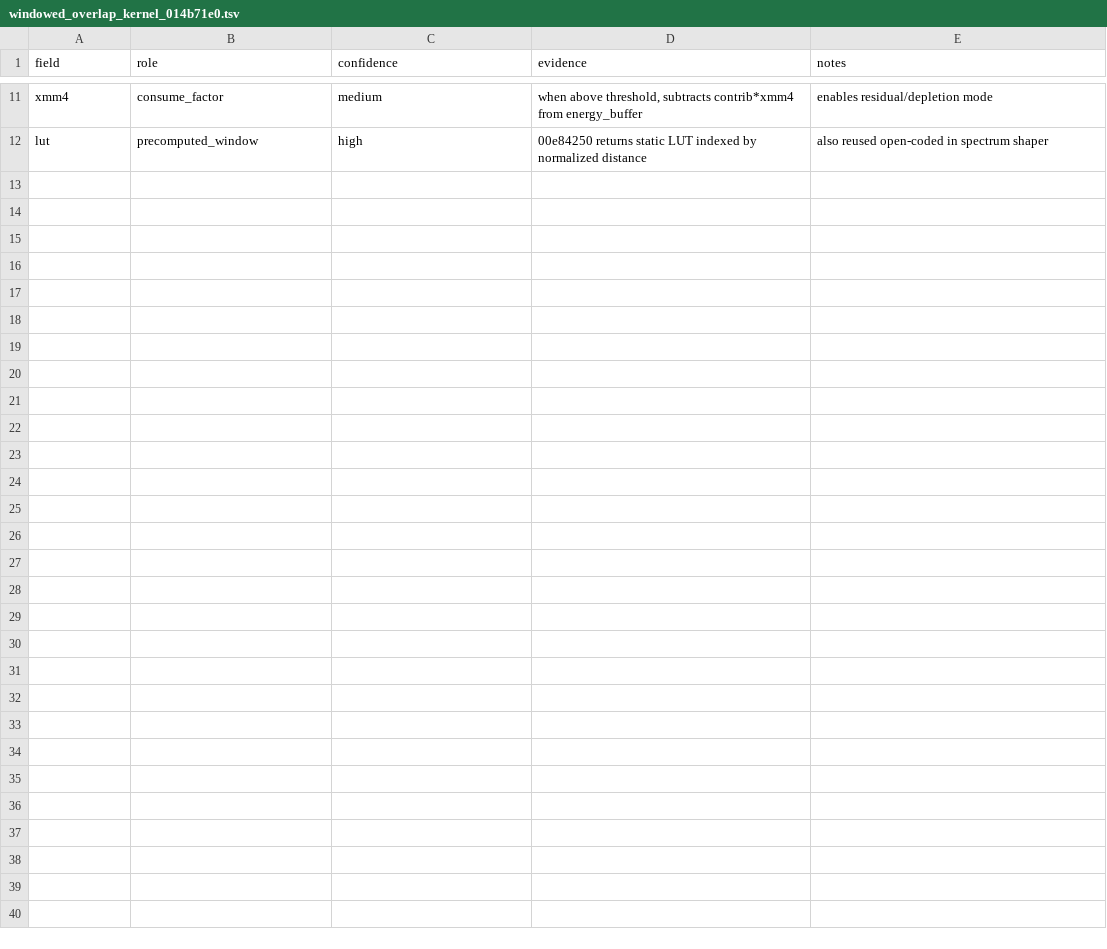
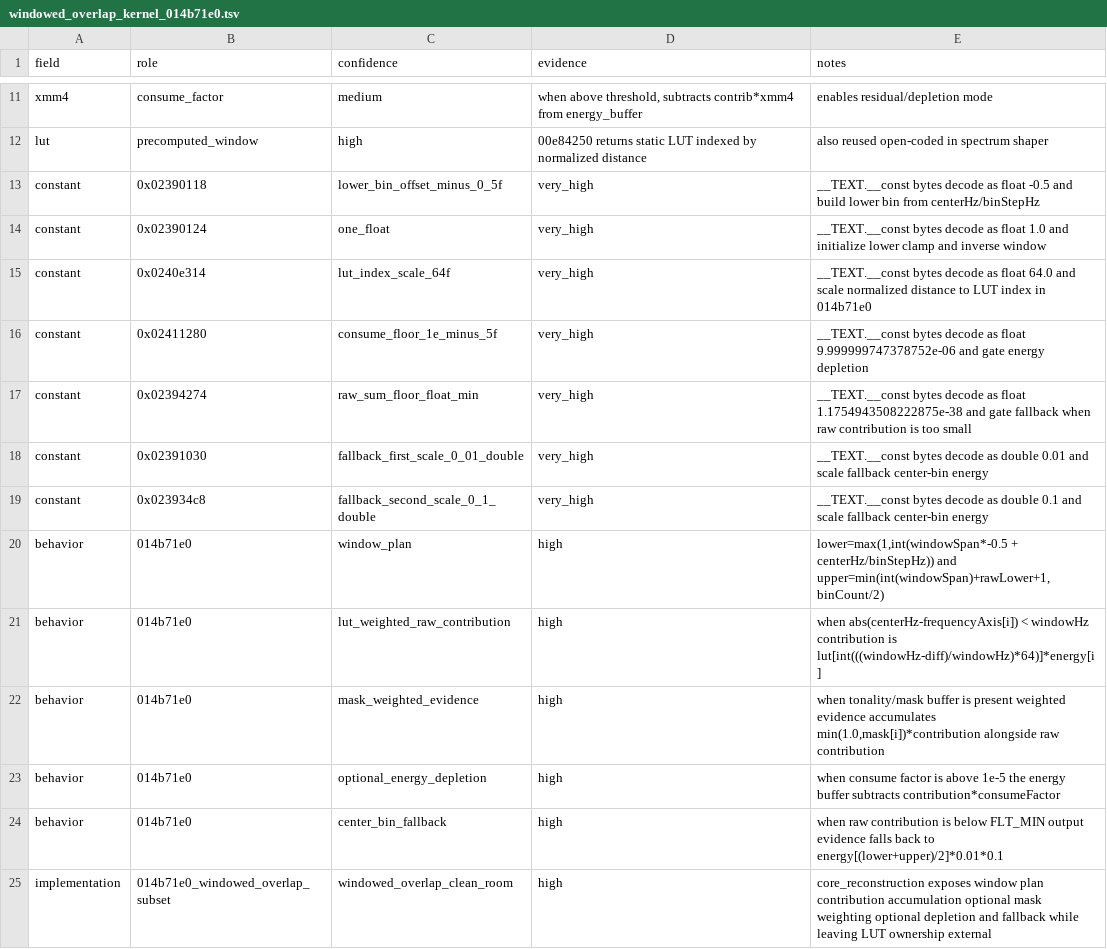
Before and after one commit to MichaelxBelmonte/progettoreverse, a TSV file: data/windowed_overlap_kernel_014b71e0.tsv, drawn as a sheet; only a part is shown, gaps mark what is left out; the diff names each change by its address in the sheet, - before the commit and + after, or states it on an @@ line.

Commit message:
Add windowed overlap kernel subset

```diff
--- a/data/windowed_overlap_kernel_014b71e0.tsv
+++ b/data/windowed_overlap_kernel_014b71e0.tsv
+row 13: constant | 0x02390118 | lower_bin_offset_minus_0_5f | very_high | __TEXT.__const bytes decode as float -0.5 and build lower bin from centerHz/binStepHz
+row 14: constant | 0x02390124 | one_float | very_high | __TEXT.__const bytes decode as float 1.0 and initialize lower clamp and inverse window
+row 15: constant | 0x0240e314 | lut_index_scale_64f | very_high | __TEXT.__const bytes decode as float 64.0 and scale normalized distance to LUT index in 014b71e0
+row 16: constant | 0x02411280 | consume_floor_1e_minus_5f | very_high | __TEXT.__const bytes decode as float 9.999999747378752e-06 and gate energy depletion
+row 17: constant | 0x02394274 | raw_sum_floor_float_min | very_high | __TEXT.__const bytes decode as float 1.1754943508222875e-38 and gate fallback when raw contribution is too small
+row 18: constant | 0x02391030 | fallback_first_scale_0_01_double | very_high | __TEXT.__const bytes decode as double 0.01 and scale fallback center-bin energy
+row 19: constant | 0x023934c8 | fallback_second_scale_0_1_double | very_high | __TEXT.__const bytes decode as double 0.1 and scale fallback center-bin energy
+row 20: behavior | 014b71e0 | window_plan | high | lower=max(1,int(windowSpan*-0.5 + centerHz/binStepHz)) and upper=min(int(windowSpan)+rawLower+1,binCount/2)
+row 21: behavior | 014b71e0 | lut_weighted_raw_contribution | high | when abs(centerHz-frequencyAxis[i]) < windowHz contribution is lut[int(((windowHz-diff)/windowHz)*64)]*energy[i]
+row 22: behavior | 014b71e0 | mask_weighted_evidence | high | when tonality/mask buffer is present weighted evidence accumulates min(1.0,mask[i])*contribution alongside raw contribution
+row 23: behavior | 014b71e0 | optional_energy_depletion | high | when consume factor is above 1e-5 the energy buffer subtracts contribution*consumeFactor
+row 24: behavior | 014b71e0 | center_bin_fallback | high | when raw contribution is below FLT_MIN output evidence falls back to energy[(lower+upper)/2]*0.01*0.1
+row 25: implementation | 014b71e0_windowed_overlap_subset | windowed_overlap_clean_room | high | core_reconstruction exposes window plan contribution accumulation optional mask weighting optional depletion and fallback while leaving LUT ownership external
```
Also changed, not shown: 6 other files.
